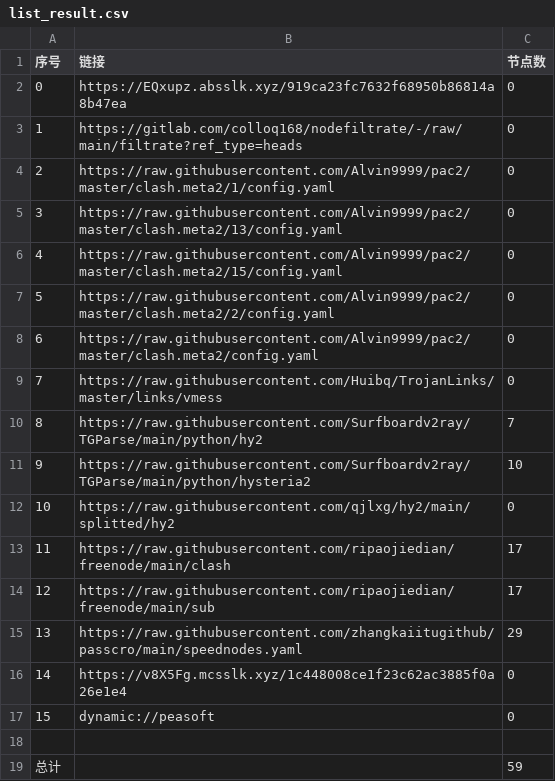
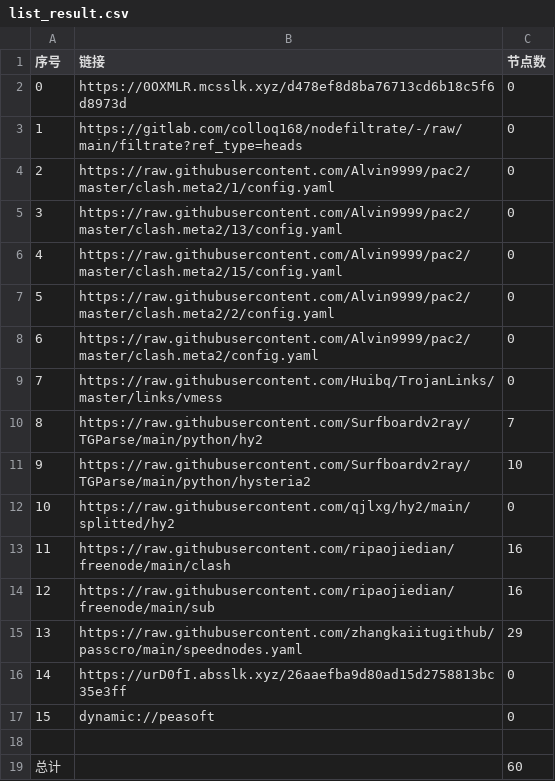
Before and after one commit to xiao99qiao/NoMoreWalls, a CSV file: list_result.csv, drawn as a sheet.

```diff
--- a/list_result.csv
+++ b/list_result.csv
@@ -1,3 +1,3 @@
 序号,链接,节点数
-0,https://EQxupz.absslk.xyz/919ca23fc7632f68950b86814a8b47ea,0
+0,https://0OXMLR.mcsslk.xyz/d478ef8d8ba76713cd6b18c5f6d8973d,0
 1,https://gitlab.com/colloq168/nodefiltrate/-/raw/main/filtrate?ref_type=heads,0
@@ -12,8 +12,8 @@
 10,https://raw.githubusercontent.com/qjlxg/hy2/main/splitted/hy2,0
-11,https://raw.githubusercontent.com/ripaojiedian/freenode/main/clash,17
-12,https://raw.githubusercontent.com/ripaojiedian/freenode/main/sub,17
+11,https://raw.githubusercontent.com/ripaojiedian/freenode/main/clash,16
+12,https://raw.githubusercontent.com/ripaojiedian/freenode/main/sub,16
 13,https://raw.githubusercontent.com/zhangkaiitugithub/passcro/main/speednodes.yaml,29
-14,https://v8X5Fg.mcsslk.xyz/1c448008ce1f23c62ac3885f0a26e1e4,0
+14,https://urD0fI.absslk.xyz/26aaefba9d80ad15d2758813bc35e3ff,0
 15,dynamic://peasoft,0
 
-总计,,59
+总计,,60
```
Also changed, not shown: 17 other files.
